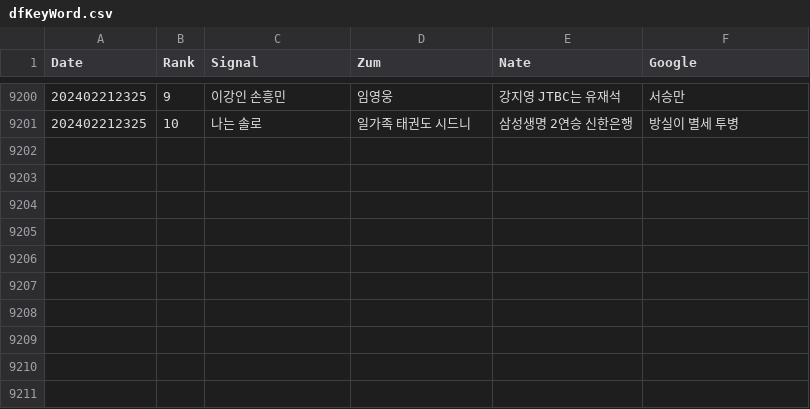
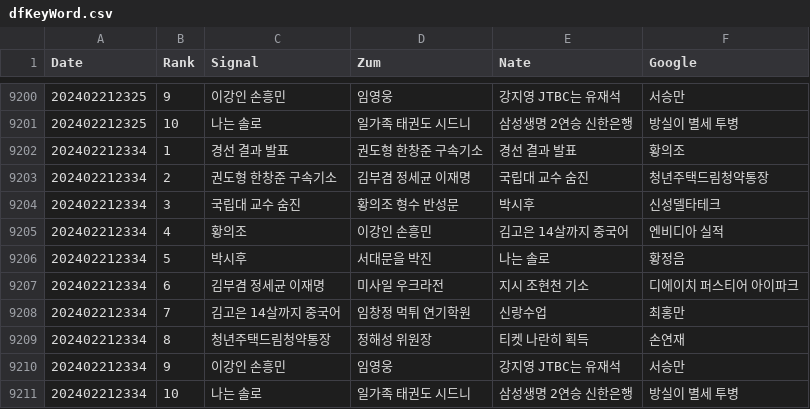
Before and after one commit to TrackerIssues/0301_TeleCollectData, a CSV file: dfKeyWord.csv, drawn as a sheet; only a part is shown, gaps mark what is left out.

Commit message:
Auto - Update data!

```diff
--- a/dfKeyWord.csv
+++ b/dfKeyWord.csv
@@ -9201 +9201,11 @@ Date,Rank,Signal,Zum,Nate,Google
 202402212325,10,나는 솔로,일가족 태권도 시드니,삼성생명 2연승 신한은행,방실이 별세 투병
+202402212334,1,경선 결과 발표,권도형 한창준 구속기소,경선 결과 발표,황의조
+202402212334,2,권도형 한창준 구속기소,김부겸 정세균 이재명,국립대 교수 숨진,청년주택드림청약통장
+202402212334,3,국립대 교수 숨진,황의조 형수 반성문,박시후,신성델타테크
+202402212334,4,황의조,이강인 손흥민,김고은 14살까지 중국어,엔비디아 실적
+202402212334,5,박시후,서대문을 박진,나는 솔로,황정음
+202402212334,6,김부겸 정세균 이재명,미사일 우크라전,지시 조현천 기소,디에이치 퍼스티어 아이파크
+202402212334,7,김고은 14살까지 중국어,임창정 먹튀 연기학원,신랑수업,최홍만
+202402212334,8,청년주택드림청약통장,정해성 위원장,티켓 나란히 획득,손연재
+202402212334,9,이강인 손흥민,임영웅,강지영 JTBC는 유재석,서승만
+202402212334,10,나는 솔로,일가족 태권도 시드니,삼성생명 2연승 신한은행,방실이 별세 투병
```
Also changed, not shown: dfMsg.csv.
